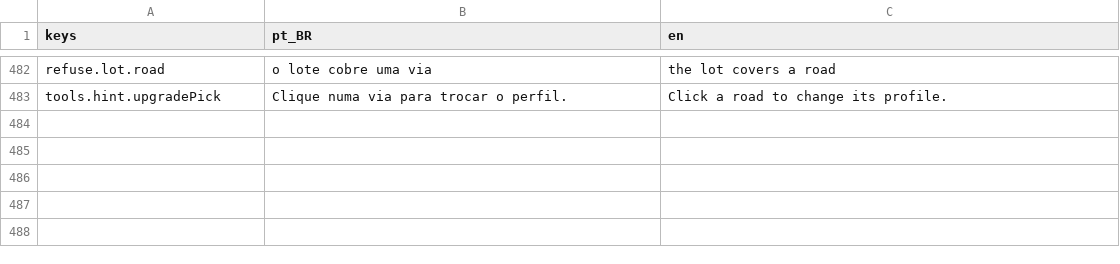
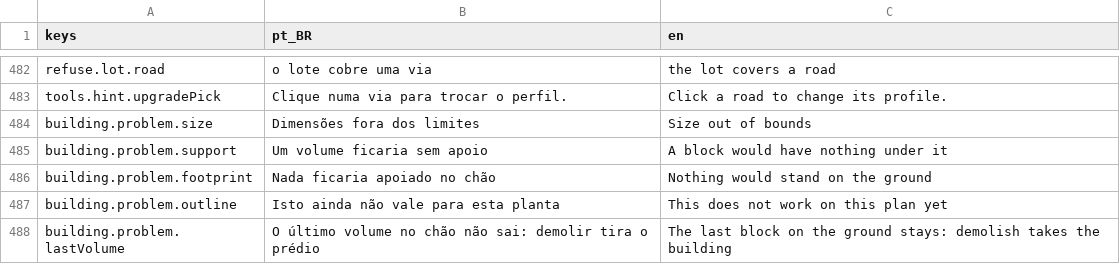
Before and after one commit to designathan1988/city, a CSV file: project/data/i18n/strings_c.csv, drawn as a sheet; only a part is shown, gaps mark what is left out; the diff names each change by its address in the sheet, - before the commit and + after, or states it on an @@ line.

```diff
--- a/project/data/i18n/strings_c.csv
+++ b/project/data/i18n/strings_c.csv
+row 484: building.problem.size | Dimensões fora dos limites | Size out of bounds
+row 485: building.problem.support | Um volume ficaria sem apoio | A block would have nothing under it
+row 486: building.problem.footprint | Nada ficaria apoiado no chão | Nothing would stand on the ground
+row 487: building.problem.outline | Isto ainda não vale para esta planta | This does not work on this plan yet
+row 488: building.problem.lastVolume | O último volume no chão não sai: demolir tira o prédio | The last block on the ground stays: demolish takes the building
```
Also changed, not shown: 28 other files.
